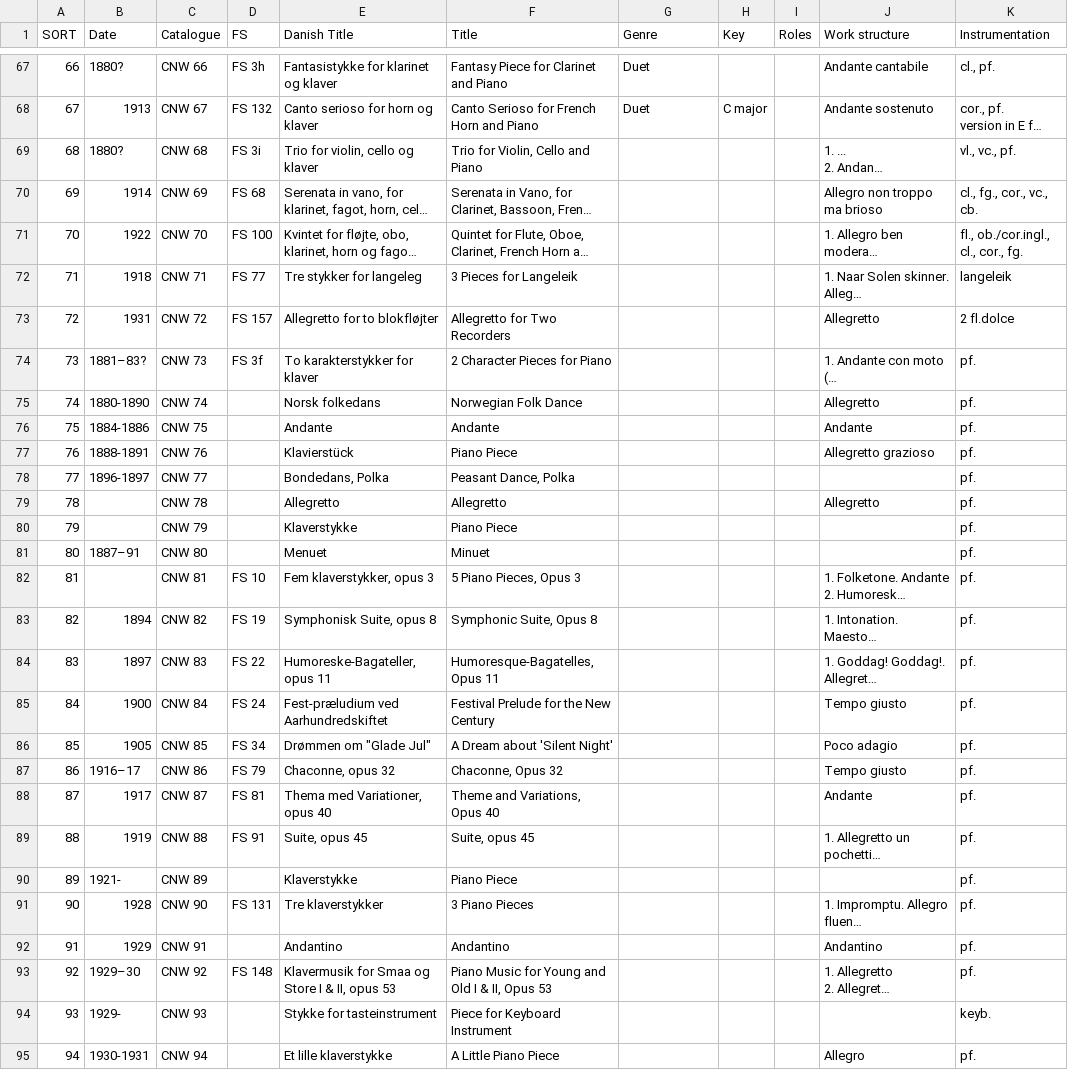
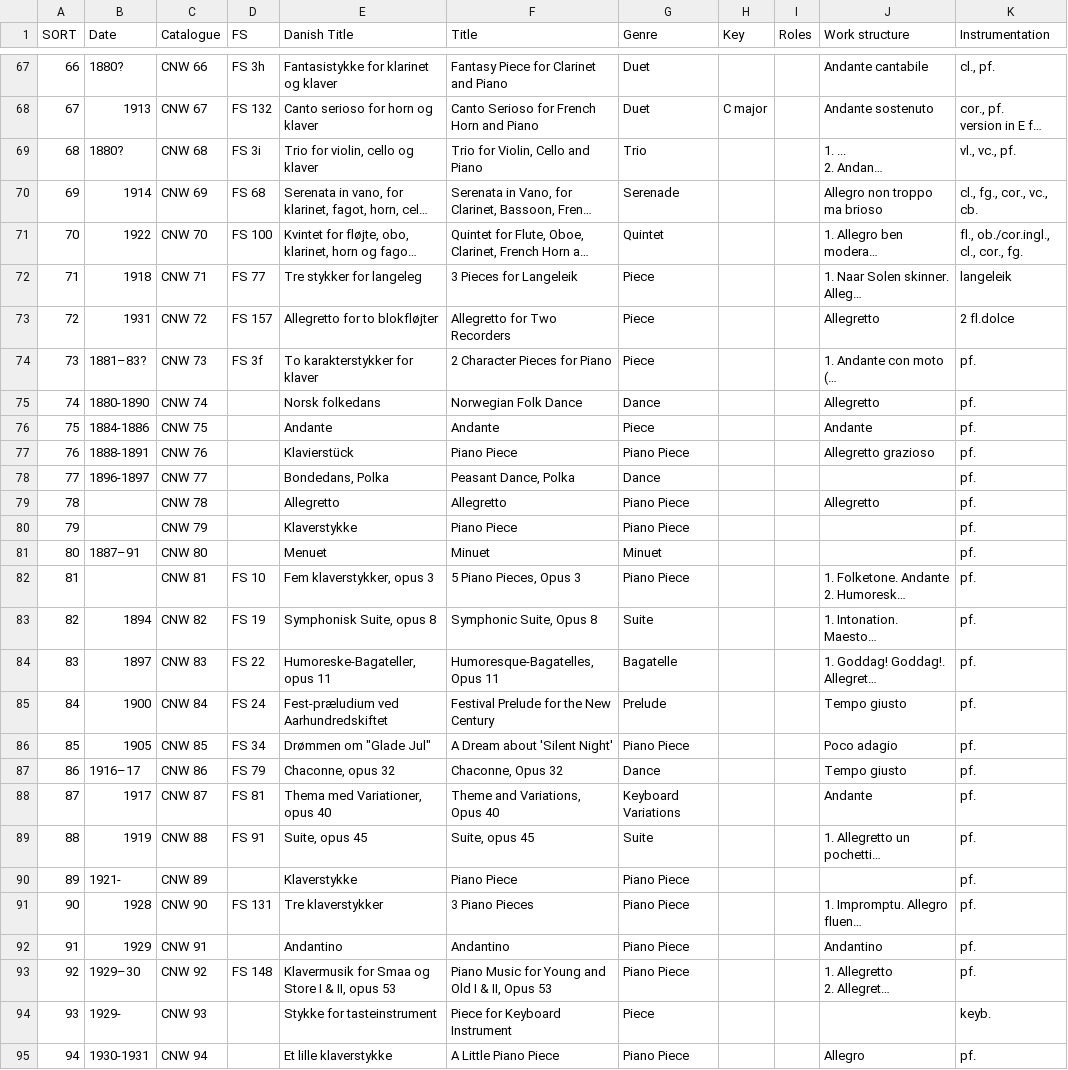
Before and after one commit to KenParker-CN/Konzert-database, a CSV file: data/catalogues/CNW.csv, drawn as a sheet; only a part is shown, gaps mark what is left out; long unchanged cells end in …; the diff covers the shown part only; the diff names each change by its address in the sheet, - before the commit and + after, or states it on an @@ line.

Commit message:
update CNW, K_Stravinsky's worklist and composer list

```diff
--- a/data/catalogues/CNW.csv
+++ b/data/catalogues/CNW.csv
-G69 (Genre): (empty)
+G69 (Genre): Trio
-G70 (Genre): (empty)
+G70 (Genre): Serenade
-G71 (Genre): (empty)
+G71 (Genre): Quintet
-G72:G74 (Genre): (empty)
+G72:G74 (Genre): Piece
-G75 (Genre): (empty)
+G75 (Genre): Dance
-G76 (Genre): (empty)
+G76 (Genre): Piece
-G77 (Genre): (empty)
+G77 (Genre): Piano Piece
-G78 (Genre): (empty)
+G78 (Genre): Dance
-G79:G80 (Genre): (empty)
+G79:G80 (Genre): Piano Piece
-G81 (Genre): (empty)
+G81 (Genre): Minuet
-G82 (Genre): (empty)
+G82 (Genre): Piano Piece
-G83 (Genre): (empty)
+G83 (Genre): Suite
-G84 (Genre): (empty)
+G84 (Genre): Bagatelle
-G85 (Genre): (empty)
+G85 (Genre): Prelude
-G86 (Genre): (empty)
+G86 (Genre): Piano Piece
-G87 (Genre): (empty)
+G87 (Genre): Dance
-G88 (Genre): (empty)
+G88 (Genre): Keyboard Variations
-G89 (Genre): (empty)
+G89 (Genre): Suite
-G90:G93 (Genre): (empty)
+G90:G93 (Genre): Piano Piece
-G94 (Genre): (empty)
+G94 (Genre): Piece
-G95 (Genre): (empty)
+G95 (Genre): Piano Piece
```
Also changed, not shown: 20 edited cells elsewhere in this file, data/catalogues/composers.csv, 1 other file.
